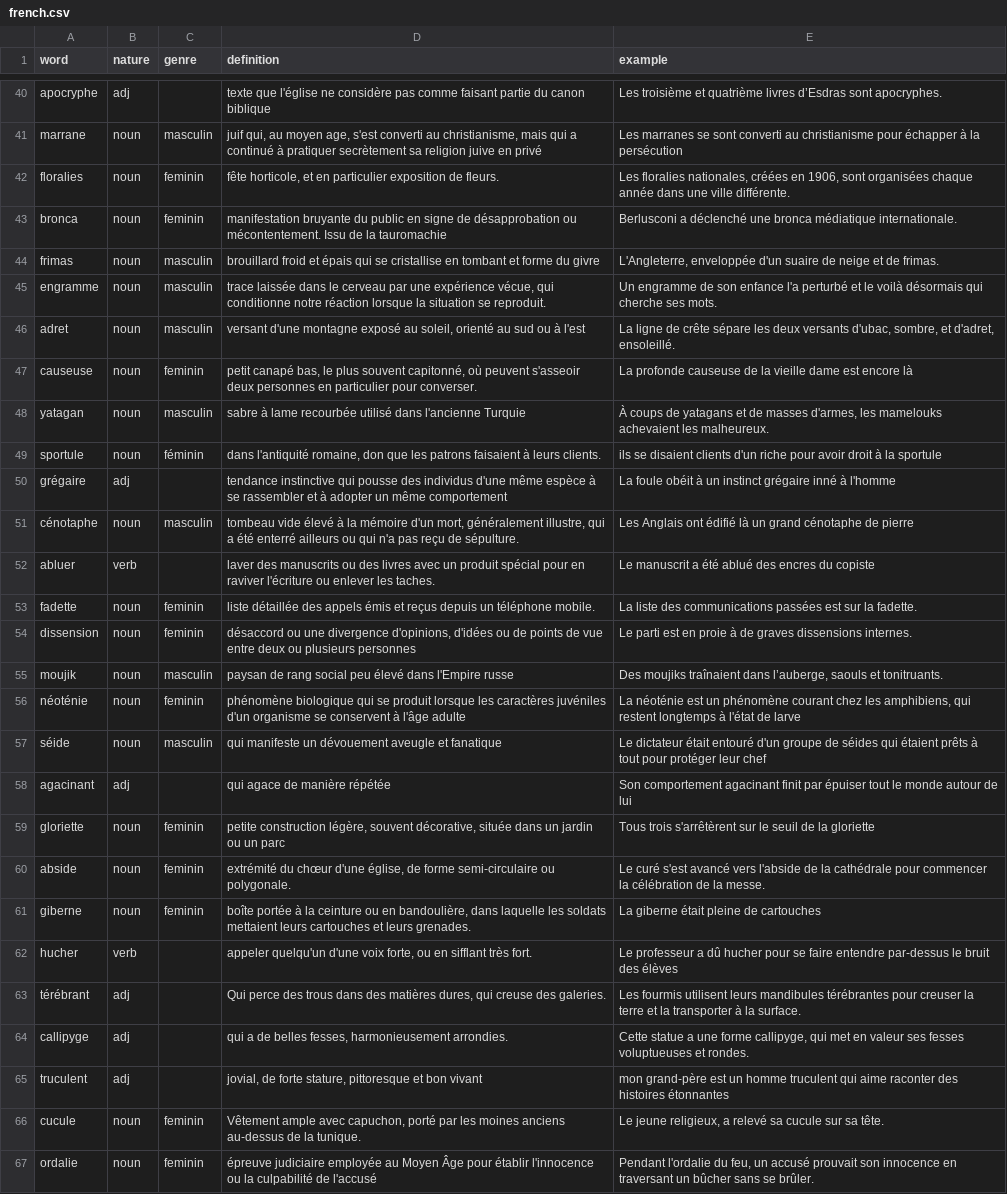
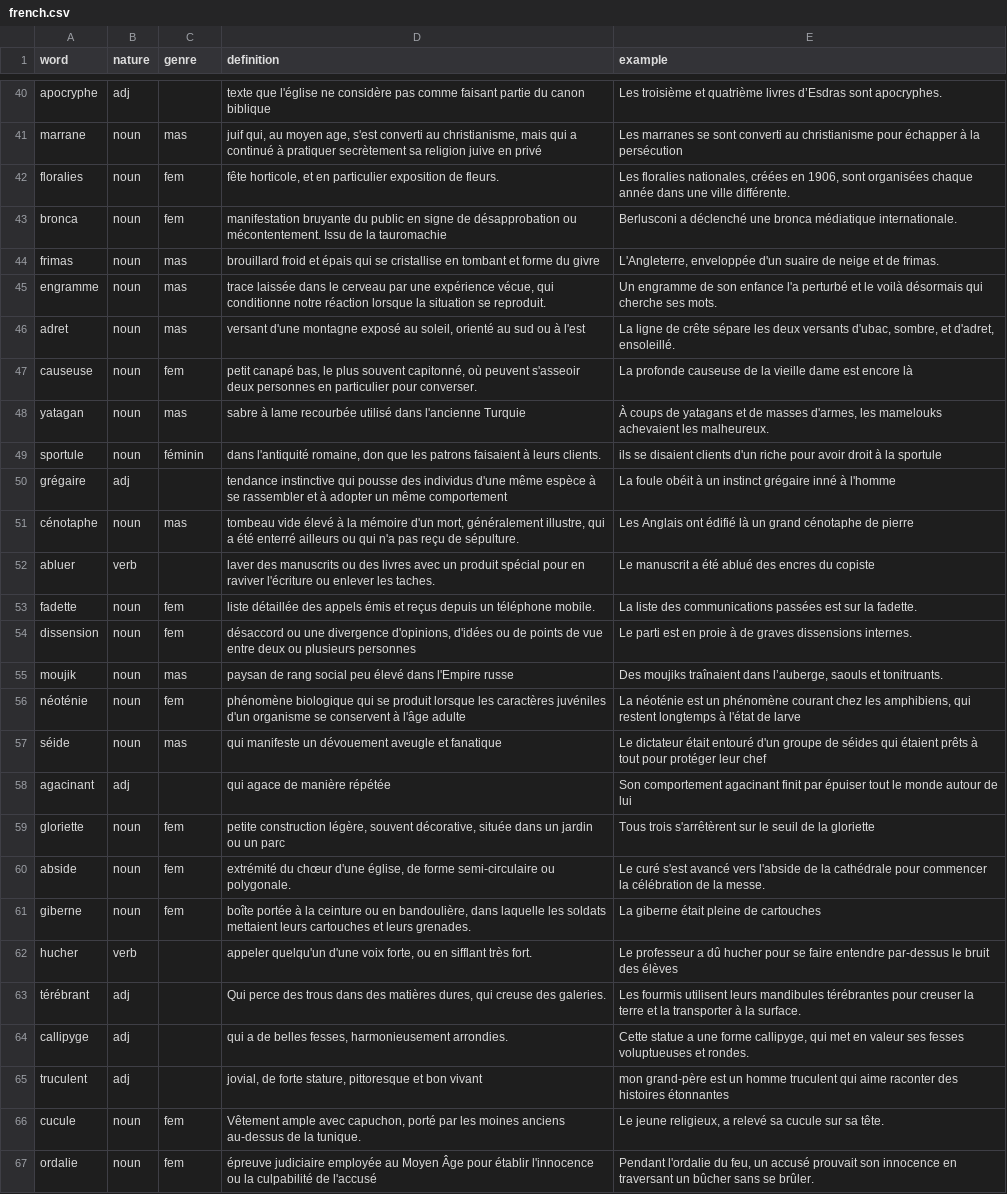
Before and after one commit to dullint/fictionary, a CSV file: server/src/dictionary/database/french.csv, drawn as a sheet; only a part is shown, gaps mark what is left out; the diff covers the shown part only; the diff names each change by its address in the sheet, - before the commit and + after, or states it on an @@ line.

```diff
--- a/server/src/dictionary/database/french.csv
+++ b/server/src/dictionary/database/french.csv
-C41 (genre): masculin
+C41 (genre): mas
-C42:C43 (genre): feminin
+C42:C43 (genre): fem
-C44:C46 (genre): masculin
+C44:C46 (genre): mas
-C47 (genre): feminin
+C47 (genre): fem
-C48 (genre): masculin
+C48 (genre): mas
-C51 (genre): masculin
+C51 (genre): mas
-C53:C54 (genre): feminin
+C53:C54 (genre): fem
-C55 (genre): masculin
+C55 (genre): mas
-C56 (genre): feminin
+C56 (genre): fem
-C57 (genre): masculin
+C57 (genre): mas
-C59:C61 (genre): feminin
+C59:C61 (genre): fem
-C66:C67 (genre): feminin
+C66:C67 (genre): fem
```
Also changed, not shown: 63 edited cells elsewhere in this file, 5 other files.
